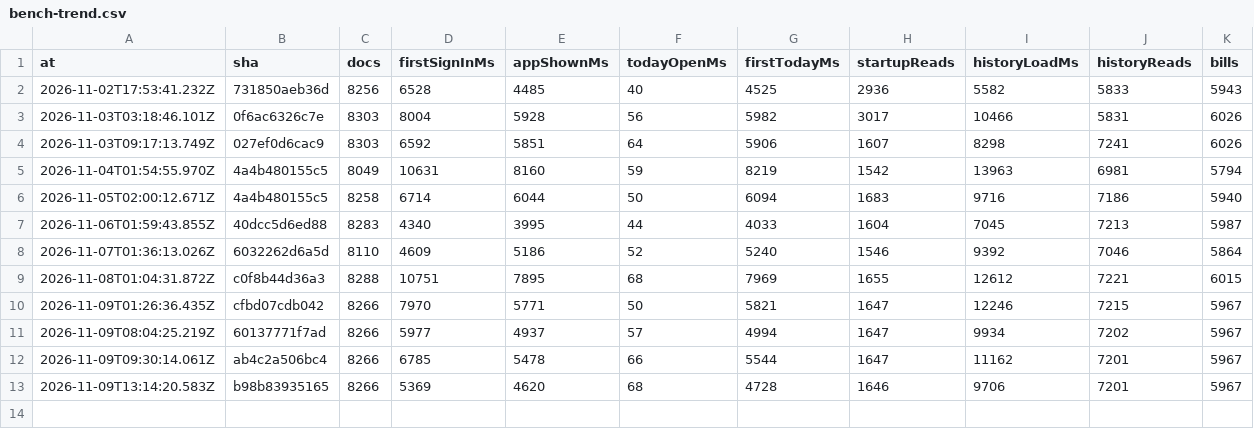
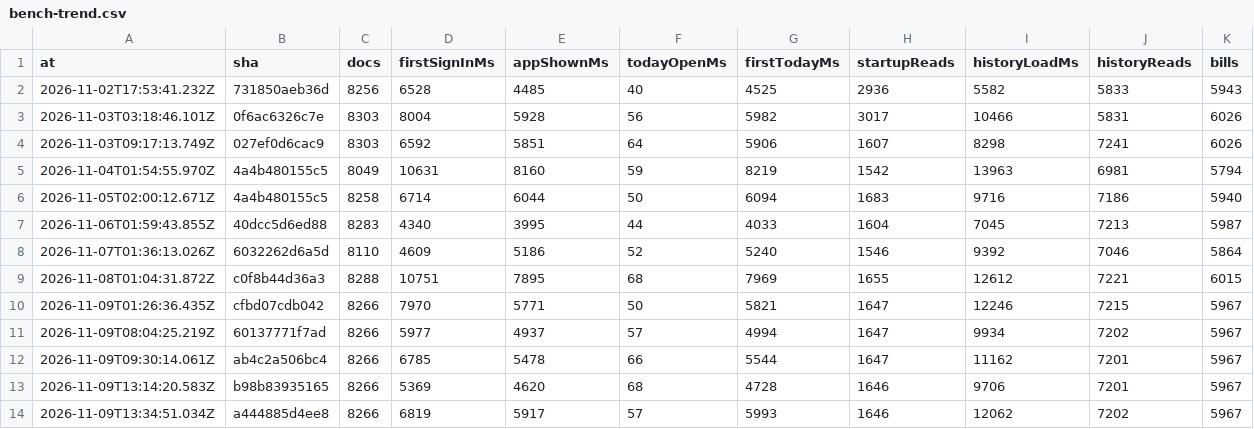
Before and after one commit to DDancingDeath/happa, a CSV file: bench-trend.csv, drawn as a sheet; the diff names each change by its address in the sheet, - before the commit and + after, or states it on an @@ line.

```diff
--- a/bench-trend.csv
+++ b/bench-trend.csv
+row 14: 2026-11-09T13:34:51.034Z | a444885d4ee8 | 8266 | 6819 | 5917 | 57 | 5993 | 1646 | 12062 | 7202 | 5967
```
